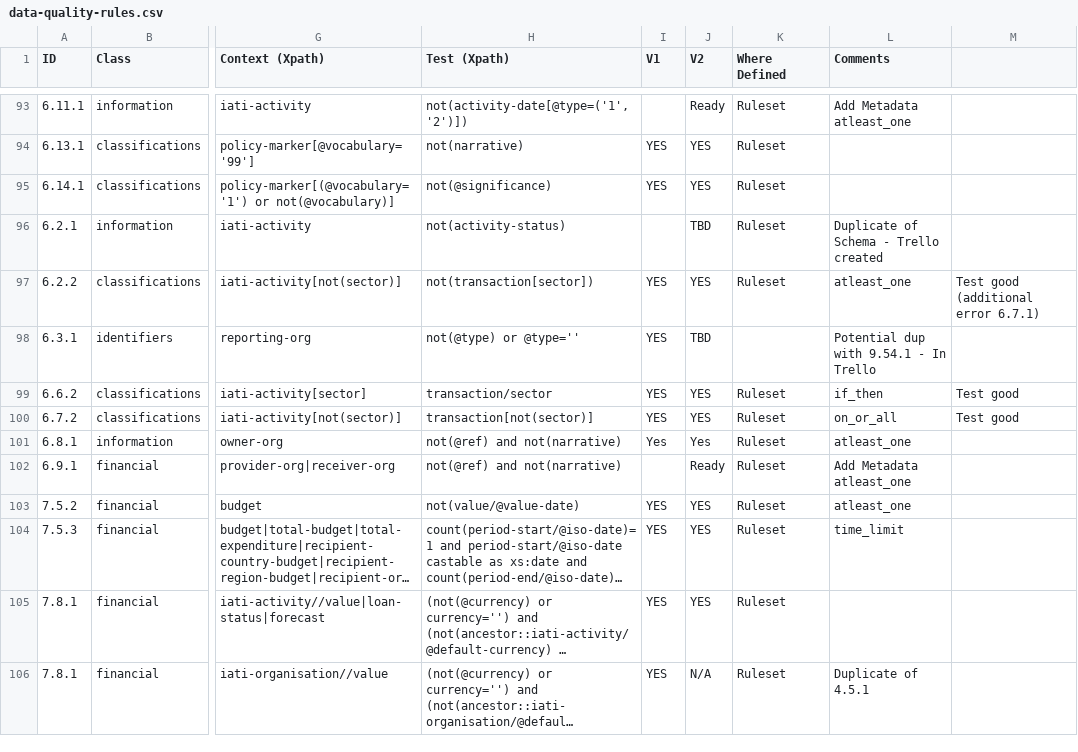
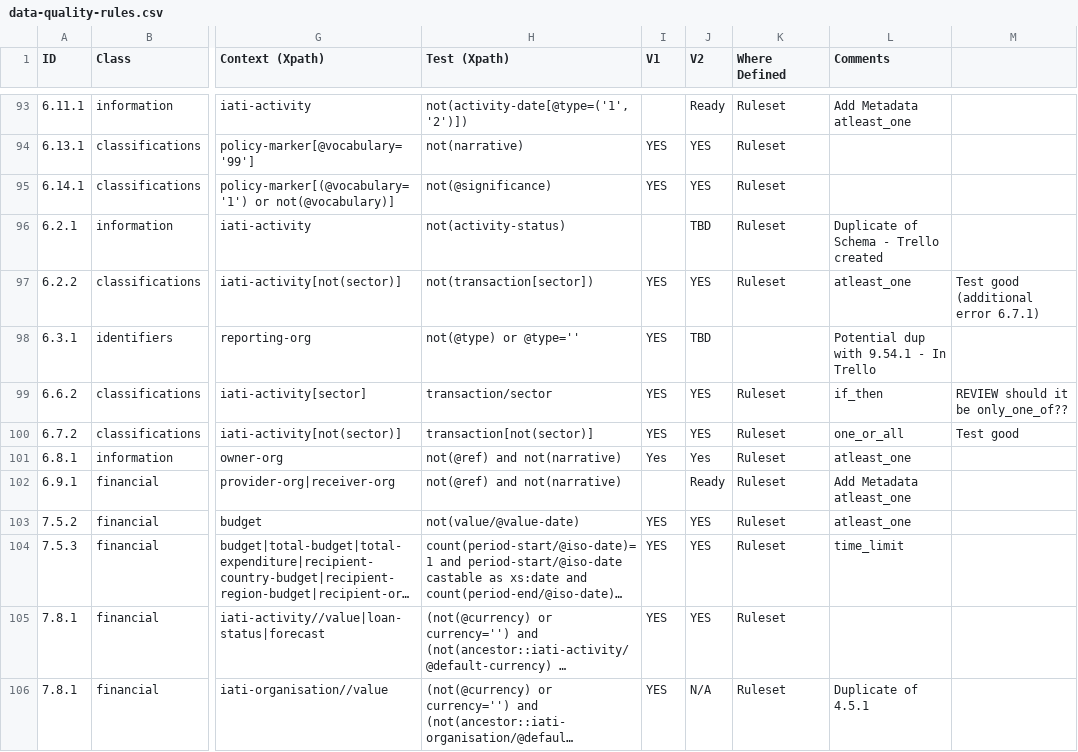
Before and after one commit to IATI/js-validator-api, a CSV file: docs/data-quality-rules.csv, drawn as a sheet; only a part is shown, gaps mark what is left out; long unchanged cells end in …; the diff covers the shown part only; the diff names each change by its address in the sheet, - before the commit and + after, or states it on an @@ line.

```diff
--- a/docs/data-quality-rules.csv
+++ b/docs/data-quality-rules.csv
-M99: Test good
+M99: REVIEW should it be only_one_of??
-L100 (Comments): on_or_all
+L100 (Comments): one_or_all
```
Also changed, not shown: 62 edited cells elsewhere in this file.
